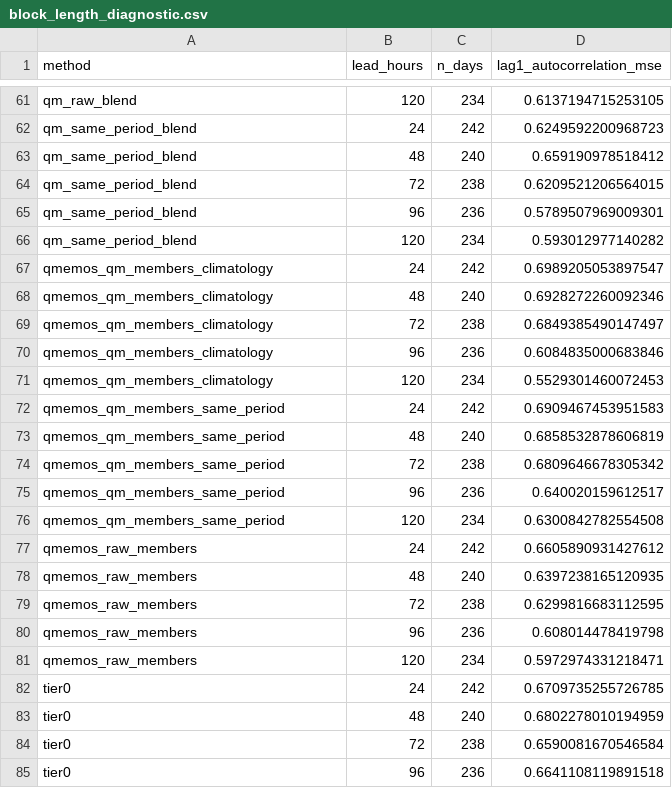
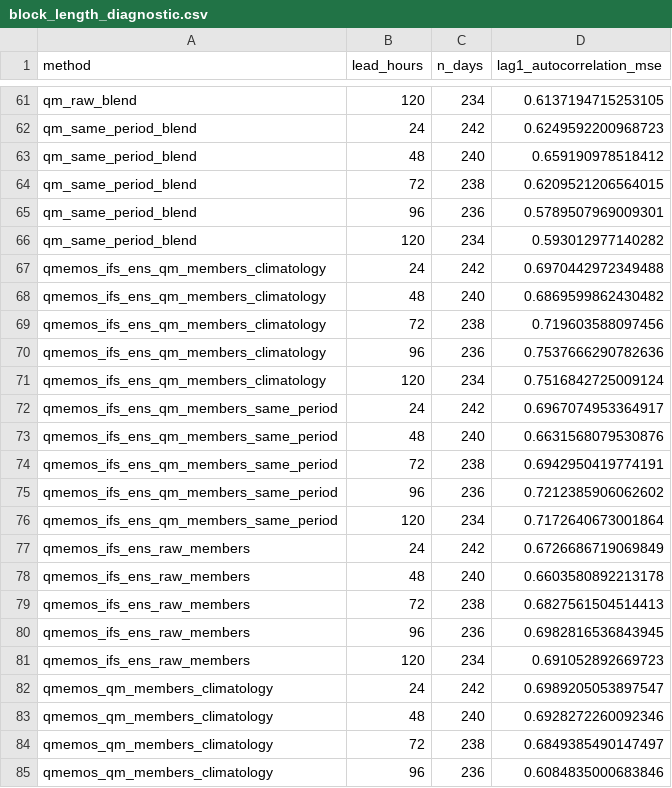
Before and after one commit to ATMOSYNC/WEAVR, a CSV file: results/block_length_diagnostic.csv, drawn as a sheet; only a part is shown, gaps mark what is left out; the shorter side is filled out with more unchanged rows; the diff names each change by its address in the sheet, - before the commit and + after, or states it on an @@ line.

Commit message:
results(step 11): every QM metric, raw single sources, QM-EMOS on IFS-ENS, H7 in the ledger
Run on this branch's code, judged by post-run checks written before
launch (one comparison made position-independent after the run: the new
per-day twcrps_64.5_mm column sits after crps_mm, and every reference
column is value-identical).

- tail_repair_qm: tw-CRPS, CRPS (= MAE for point forecasts), POD/FAR/CSI/
  SEDI at 64.5/115.6/204.5 mm, raw single sources, paired CIs per source.
- tail_repair_qm_emos: EMOS-CSG on raw and QM-corrected IFS-ENS members
  next to GraphCast; the IFS raw arm reproduces Tier 2's EMOS-IFS exactly
  (CRPS and every Brier). Probability scores count observed cells only.
- Ledger: H7-QM (same_period) FAIL and H7-QM (climatology) FAIL, both on
  the Brier@7.5 non-inferiority guard at 24 and 48 h; H7-EVT awaits step
  12; H10 PASS 5/5, now read from its runner.
- EVT reran and is byte-identical.

```diff
--- a/results/block_length_diagnostic.csv
+++ b/results/block_length_diagnostic.csv
+row 67: qmemos_ifs_ens_qm_members_climatology | 24 | 242 | 0.6970442972349488
+row 68: qmemos_ifs_ens_qm_members_climatology | 48 | 240 | 0.6869599862430482
+row 69: qmemos_ifs_ens_qm_members_climatology | 72 | 238 | 0.719603588097456
+row 70: qmemos_ifs_ens_qm_members_climatology | 96 | 236 | 0.7537666290782636
+row 71: qmemos_ifs_ens_qm_members_climatology | 120 | 234 | 0.7516842725009124
+row 72: qmemos_ifs_ens_qm_members_same_period | 24 | 242 | 0.6967074953364917
+row 73: qmemos_ifs_ens_qm_members_same_period | 48 | 240 | 0.6631568079530876
+row 74: qmemos_ifs_ens_qm_members_same_period | 72 | 238 | 0.6942950419774191
+row 75: qmemos_ifs_ens_qm_members_same_period | 96 | 236 | 0.7212385906062602
+row 76: qmemos_ifs_ens_qm_members_same_period | 120 | 234 | 0.7172640673001864
+row 77: qmemos_ifs_ens_raw_members | 24 | 242 | 0.6726686719069849
+row 78: qmemos_ifs_ens_raw_members | 48 | 240 | 0.6603580892213178
+row 79: qmemos_ifs_ens_raw_members | 72 | 238 | 0.6827561504514413
+row 80: qmemos_ifs_ens_raw_members | 96 | 236 | 0.6982816536843945
+row 81: qmemos_ifs_ens_raw_members | 120 | 234 | 0.691052892669723
```
Also changed, not shown: results/preregistration_verdicts.csv, 35 other files.
